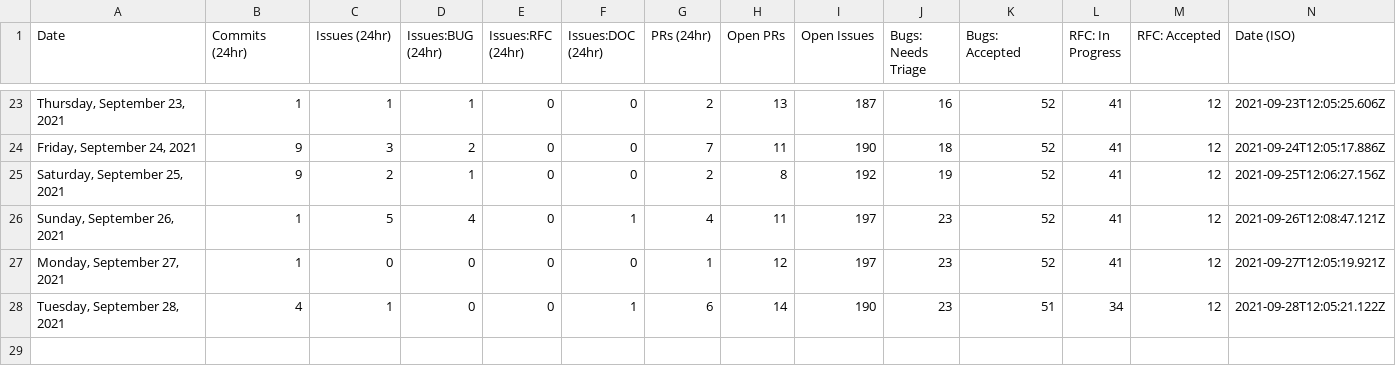
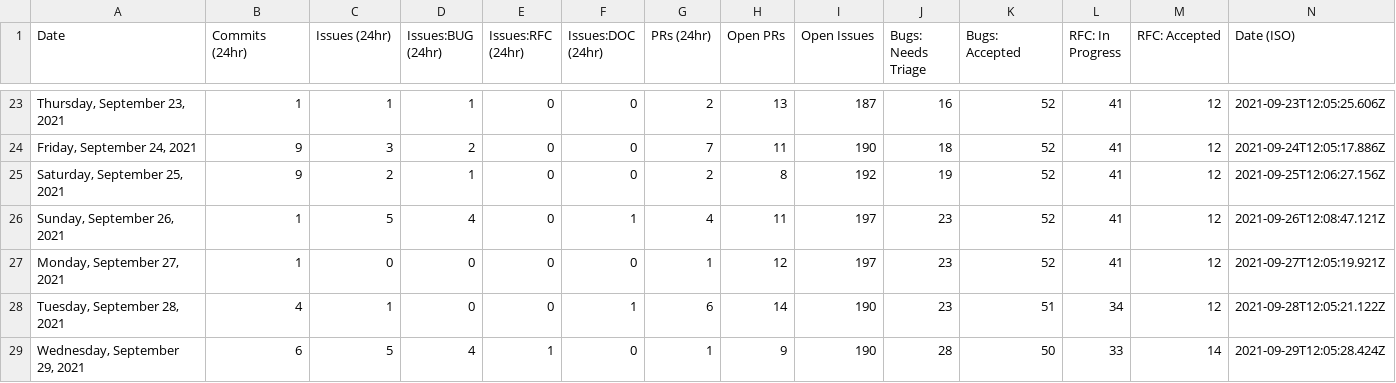
Before and after one commit to SiriousHunter/astro, a CSV file: stats/stats.csv, drawn as a sheet; only a part is shown, gaps mark what is left out; the diff names each change by its address in the sheet, - before the commit and + after, or states it on an @@ line.

```diff
--- a/stats/stats.csv
+++ b/stats/stats.csv
+row 29: Wednesday, September 29, 2021 | 6 | 5 | 4 | 1 | 0 | 1 | 9 | 190 | 28 | 50 | 33 | 14 | 2021-09-29T12:05:28.424Z
```
